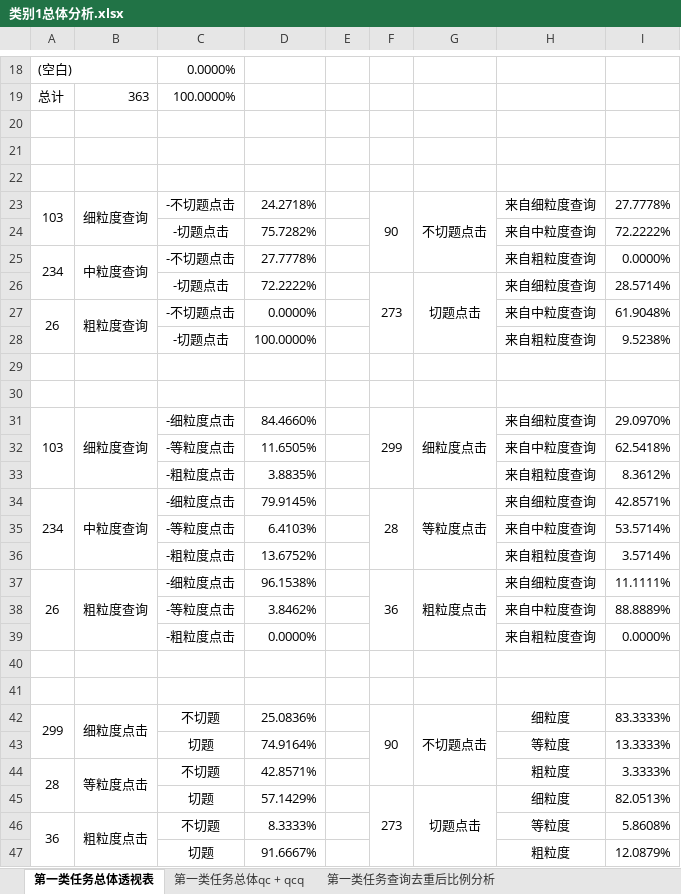
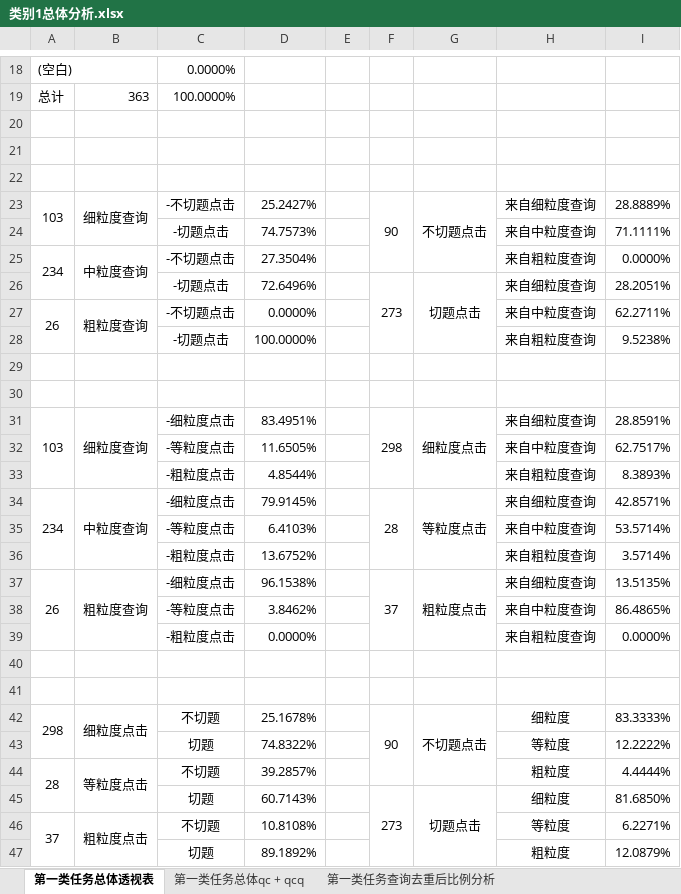
Before and after one commit to luxurymask/recommendation, an Excel workbook: 类别1总体分析.xlsx, sheet 第一类任务总体透视表, drawn as a sheet; only a part is shown, gaps mark what is left out; values as stored, in another font and other column widths than the file's, no borders; the diff covers the shown part only; the diff names each change by its address in the sheet, - before the commit and + after, or states it on an @@ line.

```diff
--- a/类别1总体分析.xlsx (sheet 第一类任务总体透视表)
+++ b/类别1总体分析.xlsx (sheet 第一类任务总体透视表)
-D23: 24.2718%
+D23: 25.2427%
-I23: 27.7778%
+I23: 28.8889%
-D24: 75.7282%
+D24: 74.7573%
-I24: 72.2222%
+I24: 71.1111%
-D25: 27.7778%
+D25: 27.3504%
-D26: 72.2222%
+D26: 72.6496%
-I26: 28.5714%
+I26: 28.2051%
-I27: 61.9048%
+I27: 62.2711%
-D31: 84.4660%
+D31: 83.4951%
-F31: 299
+F31: 298
-I31: 29.0970%
+I31: 28.8591%
-I32: 62.5418%
+I32: 62.7517%
-D33: 3.8835%
+D33: 4.8544%
-I33: 8.3612%
+I33: 8.3893%
-F37: 36
+F37: 37
-I37: 11.1111%
+I37: 13.5135%
-I38: 88.8889%
+I38: 86.4865%
-A42: 299
+A42: 298
-D42: 25.0836%
+D42: 25.1678%
-D43: 74.9164%
+D43: 74.8322%
-I43: 13.3333%
+I43: 12.2222%
-D44: 42.8571%
+D44: 39.2857%
-I44: 3.3333%
+I44: 4.4444%
-D45: 57.1429%
+D45: 60.7143%
-I45: 82.0513%
+I45: 81.6850%
-A46: 36
+A46: 37
-D46: 8.3333%
+D46: 10.8108%
-I46: 5.8608%
+I46: 6.2271%
-D47: 91.6667%
+D47: 89.1892%
```
Also changed, not shown: 8 edited cells elsewhere in this sheet, sheet 第一类任务总体qc + qcq, sheet task2透视表, sheet task2 qc + qcq, sheet 第一类任务点击去重后切题性比例分析, other sheet tabs, charts or pictures, 任务2节点粒度及切题性分析.xlsx, 7 other files.
